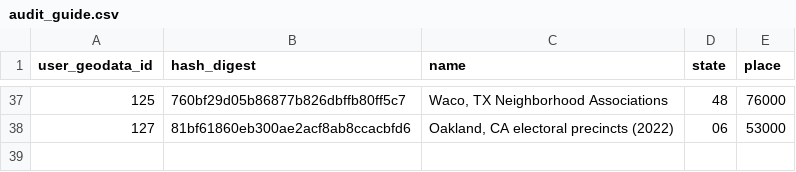
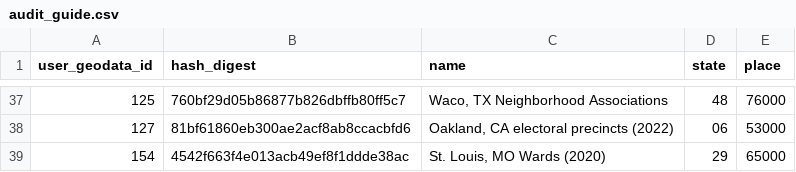
Before and after one commit to censusreporter/census-api, a CSV file: census_extractomatic/aggregation/audit_guide.csv, drawn as a sheet; only a part is shown, gaps mark what is left out.

```diff
--- a/census_extractomatic/aggregation/audit_guide.csv
+++ b/census_extractomatic/aggregation/audit_guide.csv
@@ -38 +38,2 @@ user_geodata_id,hash_digest,name,state,place
 127,81bf61860eb300ae2acf8ab8ccacbfd6,"Oakland, CA electoral precincts (2022)",06,53000
+154,4542f663f4e013acb49ef8f1ddde38ac,"St. Louis, MO Wards (2020)",29,65000
```
Also changed, not shown: census_extractomatic/aggregation/block_audit/block_audit.csv, 2 other files.
